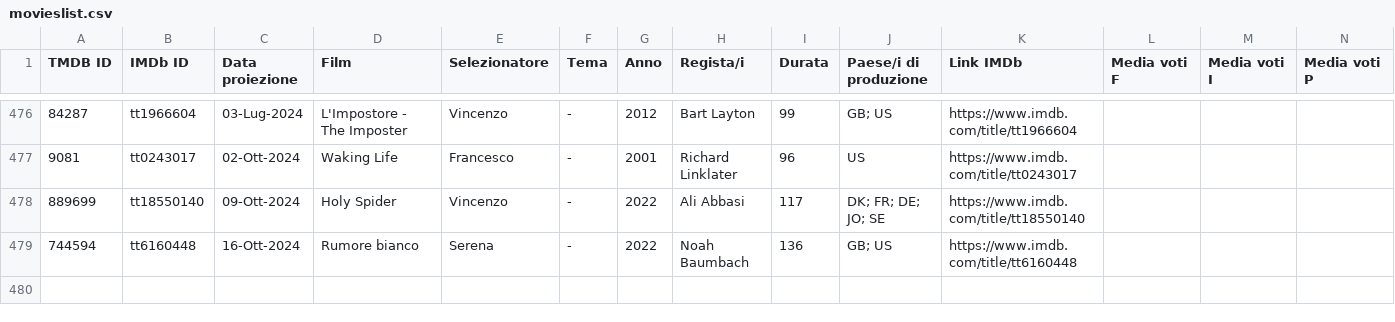
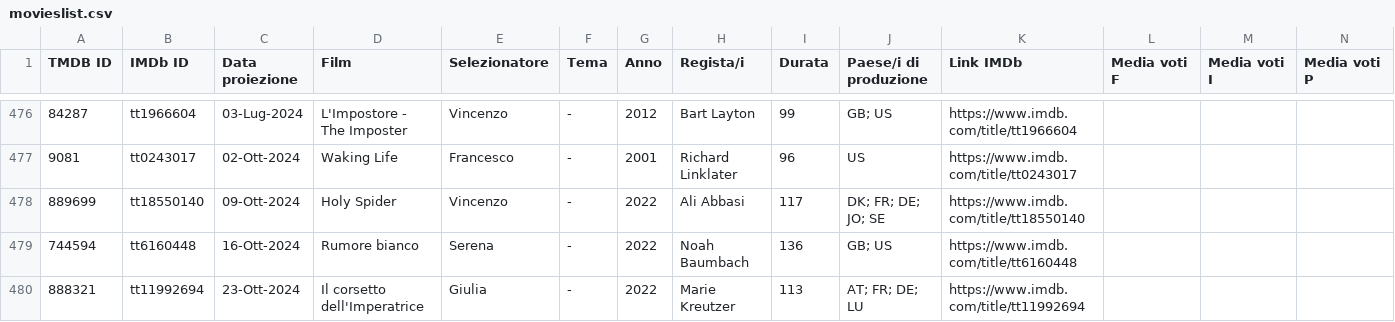
Before and after one commit to rassegnamoci/rassegnamoci.github.io, a CSV file: rawdata/movieslist.csv, drawn as a sheet; only a part is shown, gaps mark what is left out; rows hold the shown columns only; the diff names each change by its address in the sheet, - before the commit and + after, or states it on an @@ line.

Commit message:
Il corsetto dell'Imperatrice

```diff
--- a/rawdata/movieslist.csv
+++ b/rawdata/movieslist.csv
+row 480: 888321 | tt11992694 | 23-Ott-2024 | Il corsetto dell'Imperatrice | Giulia | - | 2022 | Marie Kreutzer | 113 | AT; FR; DE; LU | https://www.imdb.com/title/tt11992694
```
Also changed, not shown: 3 other files.
